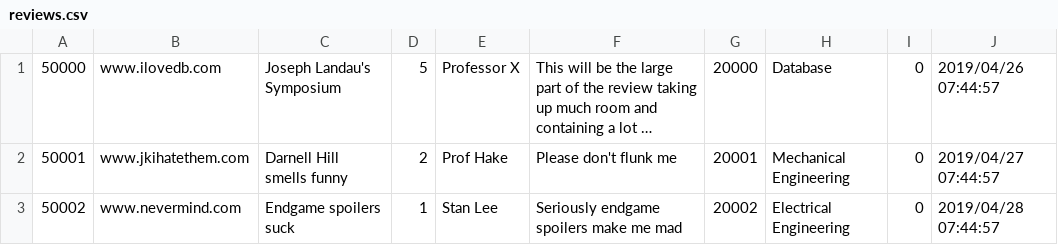
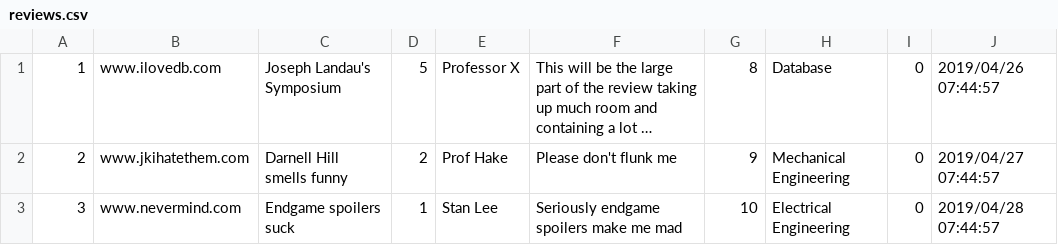
Before and after one commit to zhirs/Ted_Talk_Review, a CSV file: src/tedtalk/persist/res/reviews.csv, drawn as a sheet; long unchanged cells end in …; the diff names each change by its address in the sheet, - before the commit and + after, or states it on an @@ line.

Commit message:
Fixed review csvs and tests.

```diff
--- a/src/tedtalk/persist/res/reviews.csv
+++ b/src/tedtalk/persist/res/reviews.csv
-A1: 50000
+A1: 1
-G1: 20000
+G1: 8
-A2: 50001
+A2: 2
-G2: 20001
+G2: 9
-A3: 50002
+A3: 3
-G3: 20002
+G3: 10
```
Also changed, not shown: 5 other files.
